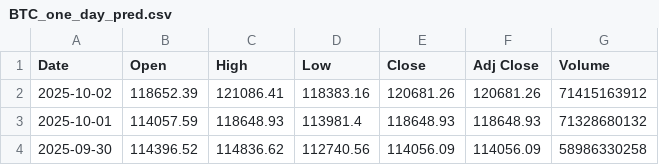
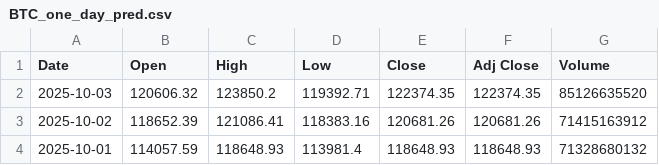
Before and after one commit to kewingchang/CryptoMamba, a CSV file: data/BTC_one_day_pred.csv, drawn as a sheet; only a part is shown; the shorter side is filled out with more unchanged rows; the diff names each change by its address in the sheet, - before the commit and + after, or states it on an @@ line.

```diff
--- a/data/BTC_one_day_pred.csv
+++ b/data/BTC_one_day_pred.csv
+row 2: 2025-10-03 | 120606.32 | 123850.2 | 119392.71 | 122374.35 | 122374.35 | 85126635520
```
Also changed, not shown: data/ETH_one_day_pred.csv.
